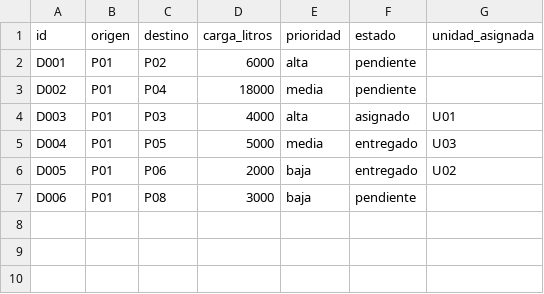
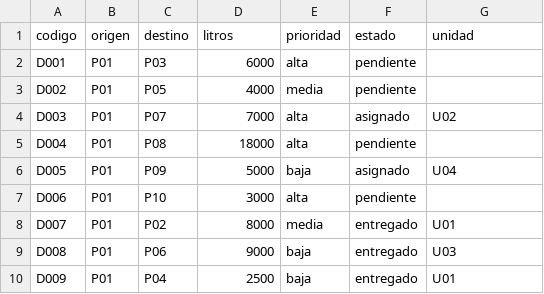
Before and after one commit to ElDoig/ProyectoParadigmas, a CSV file: data/examples/pedidos.csv, drawn as a sheet.

Commit message:
Actualizar datos de ejemplo
Actualiza los CSV de puntos, conexiones, pedidos y unidades con el nuevo esquema y un conjunto de datos ampliado.

```diff
--- a/data/examples/pedidos.csv
+++ b/data/examples/pedidos.csv
@@ -1,7 +1,10 @@
-id,origen,destino,carga_litros,prioridad,estado,unidad_asignada
-D001,P01,P02,6000,alta,pendiente,
-D002,P01,P04,18000,media,pendiente,
-D003,P01,P03,4000,alta,asignado,U01
-D004,P01,P05,5000,media,entregado,U03
-D005,P01,P06,2000,baja,entregado,U02
-D006,P01,P08,3000,baja,pendiente,
+codigo,origen,destino,litros,prioridad,estado,unidad
+D001,P01,P03,6000,alta,pendiente,
+D002,P01,P05,4000,media,pendiente,
+D003,P01,P07,7000,alta,asignado,U02
+D004,P01,P08,18000,alta,pendiente,
+D005,P01,P09,5000,baja,asignado,U04
+D006,P01,P10,3000,alta,pendiente,
+D007,P01,P02,8000,media,entregado,U01
+D008,P01,P06,9000,baja,entregado,U03
+D009,P01,P04,2500,baja,entregado,U01
```
Also changed, not shown: data/examples/conexiones.csv, data/examples/puntos.csv, 1 other file.
